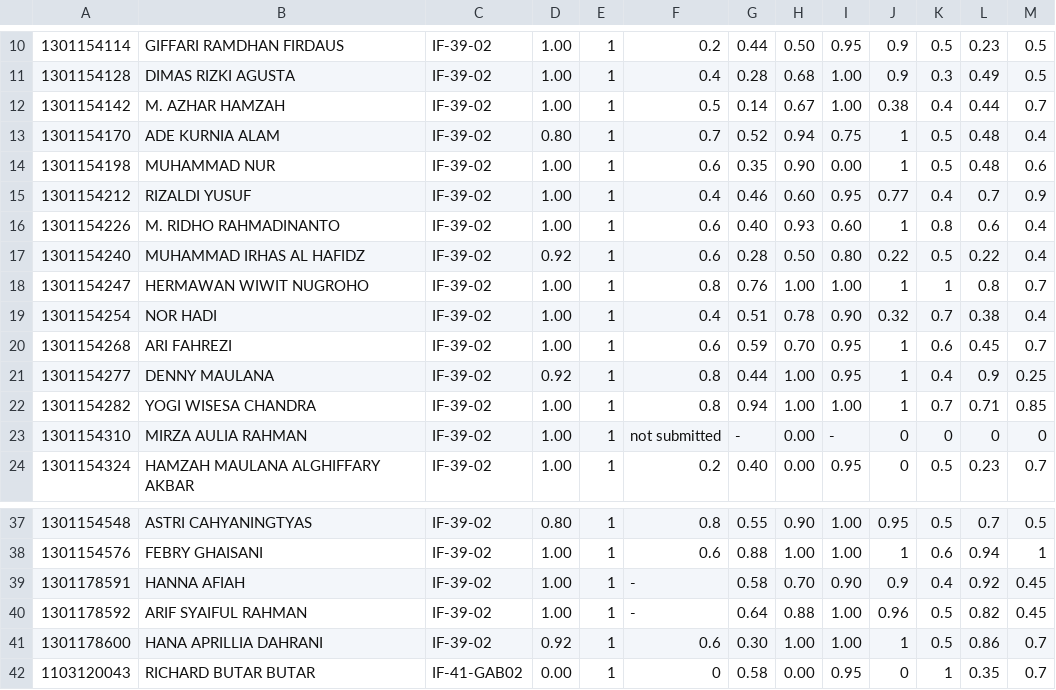
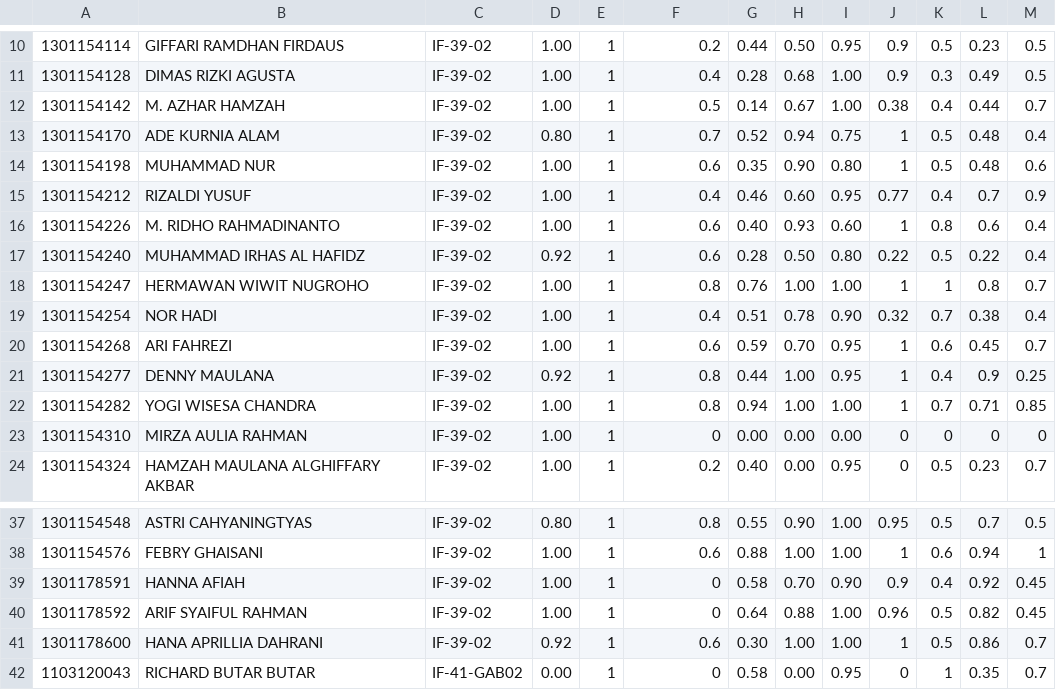
Before and after one commit to machine-learning-course/syllabus, a CSV file: hiw-2017b/dn-assignment-draft.csv, drawn as a sheet; only a part is shown, gaps mark what is left out; the diff names each change by its address in the sheet, - before the commit and + after, or states it on an @@ line.

Commit message:
Update Muhammad Nur

```diff
--- a/hiw-2017b/dn-assignment-draft.csv
+++ b/hiw-2017b/dn-assignment-draft.csv
-I14: 0.00
+I14: 0.80
-F23: not submitted
+F23: 0
-G23: -
+G23: 0.00
-I23: -
+I23: 0.00
-F39:F40: -
+F39:F40: 0
```
